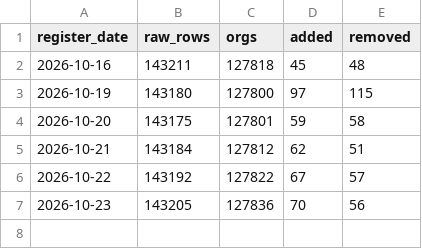
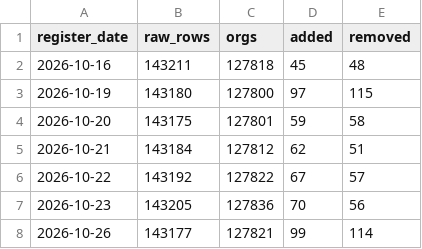
Before and after one commit to kimiyoko/uk-visa-sponsor-list, a CSV file: data/history.csv, drawn as a sheet; the diff names each change by its address in the sheet, - before the commit and + after, or states it on an @@ line.

```diff
--- a/data/history.csv
+++ b/data/history.csv
+row 8: 2026-10-26 | 143177 | 127821 | 99 | 114
```
Also changed, not shown: 2 other files.
